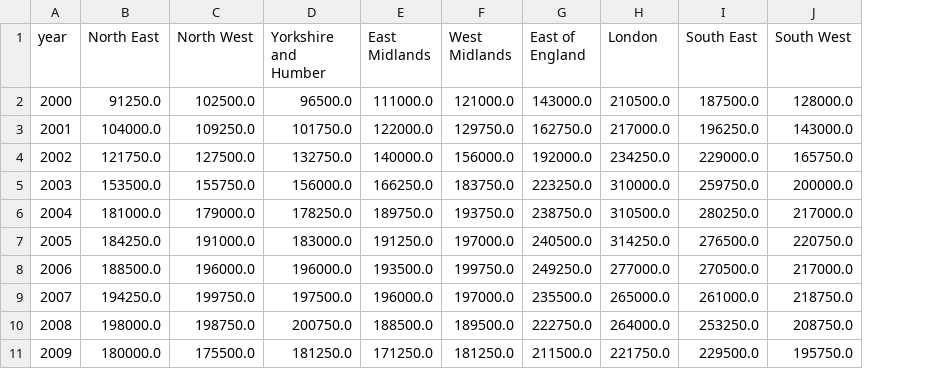
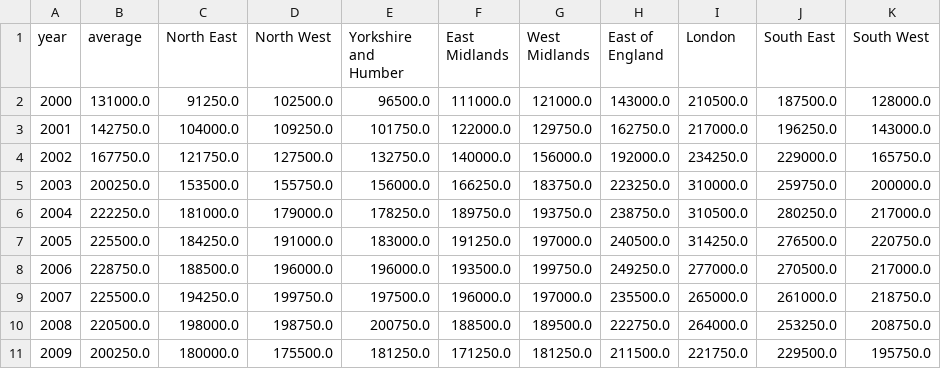
Before and after one commit to Grigin/custom_sets_for_d3, a CSV file: millenium.csv, drawn as a sheet; only a part is shown; the diff names each change by its address in the sheet, - before the commit and + after, or states it on an @@ line.

Commit message:
Add national average column

```diff
--- a/millenium.csv
+++ b/millenium.csv
+column B (average), rows 2-11: 131000.0 | 142750.0 | 167750.0 | 200250.0 | 222250.0 | 225500.0 | 228750.0 | 225500.0 | 220500.0 | 200250.0
```
